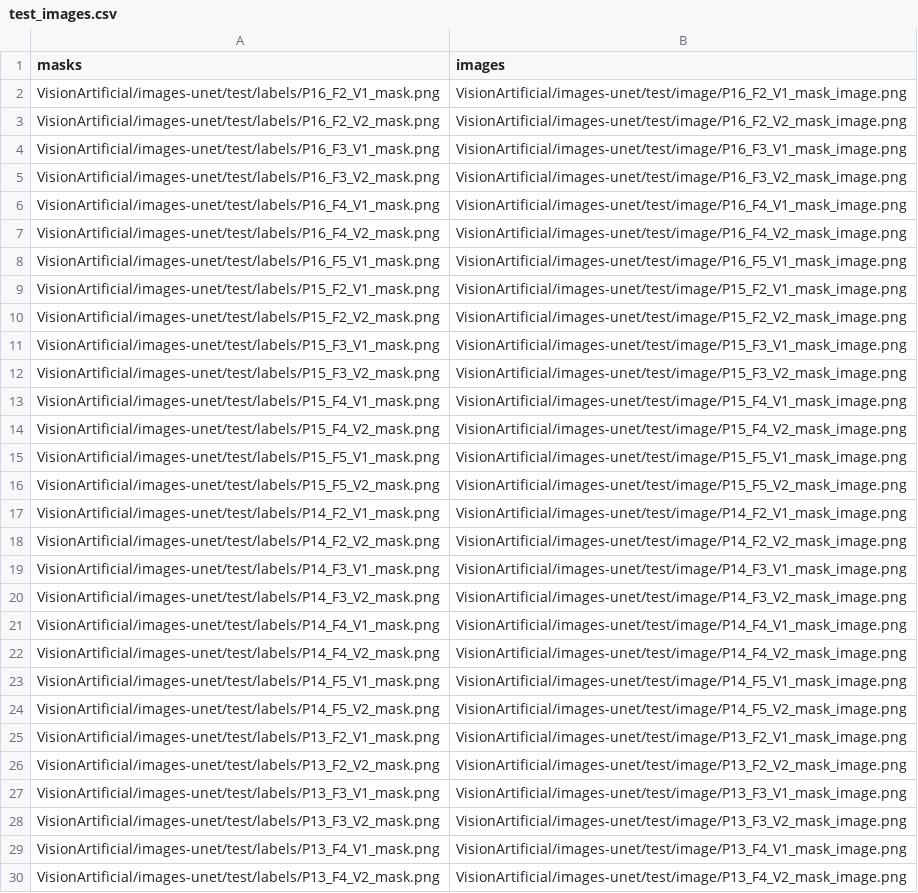
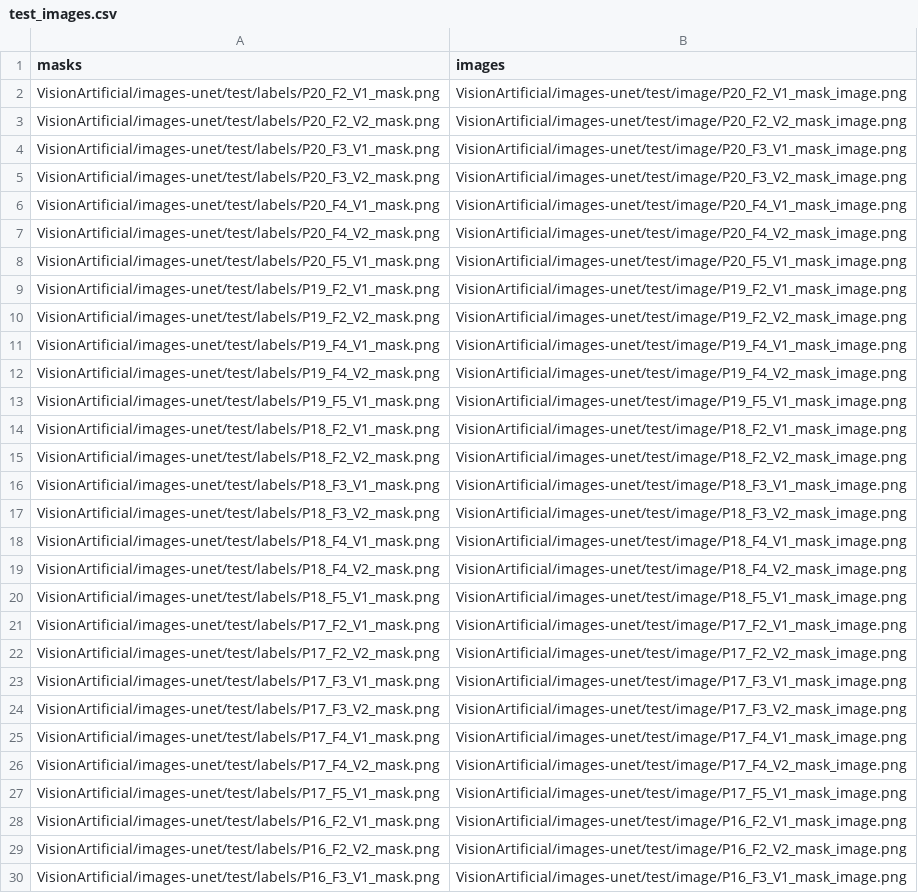
Before and after one commit to MisaelAvila49/VisionArtificial, a CSV file: test_images.csv, drawn as a sheet; only a part is shown; the shorter side is filled out with more unchanged rows; the diff names each change by its address in the sheet, - before the commit and + after, or states it on an @@ line.

Commit message:
Update test_images.csv

```diff
--- a/test_images.csv
+++ b/test_images.csv
+row 2: VisionArtificial/images-unet/test/labels/P20_F2_V1_mask.png | VisionArtificial/images-unet/test/image/P20_F2_V1_mask_image.png
+row 3: VisionArtificial/images-unet/test/labels/P20_F2_V2_mask.png | VisionArtificial/images-unet/test/image/P20_F2_V2_mask_image.png
+row 4: VisionArtificial/images-unet/test/labels/P20_F3_V1_mask.png | VisionArtificial/images-unet/test/image/P20_F3_V1_mask_image.png
+row 5: VisionArtificial/images-unet/test/labels/P20_F3_V2_mask.png | VisionArtificial/images-unet/test/image/P20_F3_V2_mask_image.png
+row 6: VisionArtificial/images-unet/test/labels/P20_F4_V1_mask.png | VisionArtificial/images-unet/test/image/P20_F4_V1_mask_image.png
+row 7: VisionArtificial/images-unet/test/labels/P20_F4_V2_mask.png | VisionArtificial/images-unet/test/image/P20_F4_V2_mask_image.png
+row 8: VisionArtificial/images-unet/test/labels/P20_F5_V1_mask.png | VisionArtificial/images-unet/test/image/P20_F5_V1_mask_image.png
+row 9: VisionArtificial/images-unet/test/labels/P19_F2_V1_mask.png | VisionArtificial/images-unet/test/image/P19_F2_V1_mask_image.png
+row 10: VisionArtificial/images-unet/test/labels/P19_F2_V2_mask.png | VisionArtificial/images-unet/test/image/P19_F2_V2_mask_image.png
+row 11: VisionArtificial/images-unet/test/labels/P19_F4_V1_mask.png | VisionArtificial/images-unet/test/image/P19_F4_V1_mask_image.png
+row 12: VisionArtificial/images-unet/test/labels/P19_F4_V2_mask.png | VisionArtificial/images-unet/test/image/P19_F4_V2_mask_image.png
+row 13: VisionArtificial/images-unet/test/labels/P19_F5_V1_mask.png | VisionArtificial/images-unet/test/image/P19_F5_V1_mask_image.png
+row 14: VisionArtificial/images-unet/test/labels/P18_F2_V1_mask.png | VisionArtificial/images-unet/test/image/P18_F2_V1_mask_image.png
+row 15: VisionArtificial/images-unet/test/labels/P18_F2_V2_mask.png | VisionArtificial/images-unet/test/image/P18_F2_V2_mask_image.png
+row 16: VisionArtificial/images-unet/test/labels/P18_F3_V1_mask.png | VisionArtificial/images-unet/test/image/P18_F3_V1_mask_image.png
+row 17: VisionArtificial/images-unet/test/labels/P18_F3_V2_mask.png | VisionArtificial/images-unet/test/image/P18_F3_V2_mask_image.png
+row 18: VisionArtificial/images-unet/test/labels/P18_F4_V1_mask.png | VisionArtificial/images-unet/test/image/P18_F4_V1_mask_image.png
+row 19: VisionArtificial/images-unet/test/labels/P18_F4_V2_mask.png | VisionArtificial/images-unet/test/image/P18_F4_V2_mask_image.png
+row 20: VisionArtificial/images-unet/test/labels/P18_F5_V1_mask.png | VisionArtificial/images-unet/test/image/P18_F5_V1_mask_image.png
+row 21: VisionArtificial/images-unet/test/labels/P17_F2_V1_mask.png | VisionArtificial/images-unet/test/image/P17_F2_V1_mask_image.png
+row 22: VisionArtificial/images-unet/test/labels/P17_F2_V2_mask.png | VisionArtificial/images-unet/test/image/P17_F2_V2_mask_image.png
+row 23: VisionArtificial/images-unet/test/labels/P17_F3_V1_mask.png | VisionArtificial/images-unet/test/image/P17_F3_V1_mask_image.png
+row 24: VisionArtificial/images-unet/test/labels/P17_F3_V2_mask.png | VisionArtificial/images-unet/test/image/P17_F3_V2_mask_image.png
+row 25: VisionArtificial/images-unet/test/labels/P17_F4_V1_mask.png | VisionArtificial/images-unet/test/image/P17_F4_V1_mask_image.png
+row 26: VisionArtificial/images-unet/test/labels/P17_F4_V2_mask.png | VisionArtificial/images-unet/test/image/P17_F4_V2_mask_image.png
+row 27: VisionArtificial/images-unet/test/labels/P17_F5_V1_mask.png | VisionArtificial/images-unet/test/image/P17_F5_V1_mask_image.png
```
